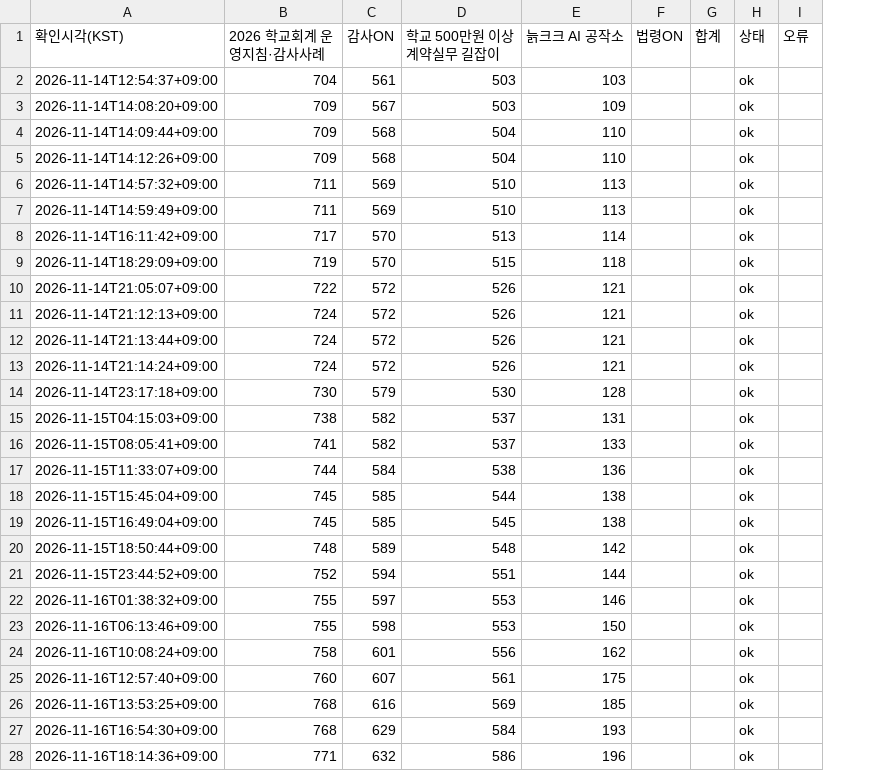
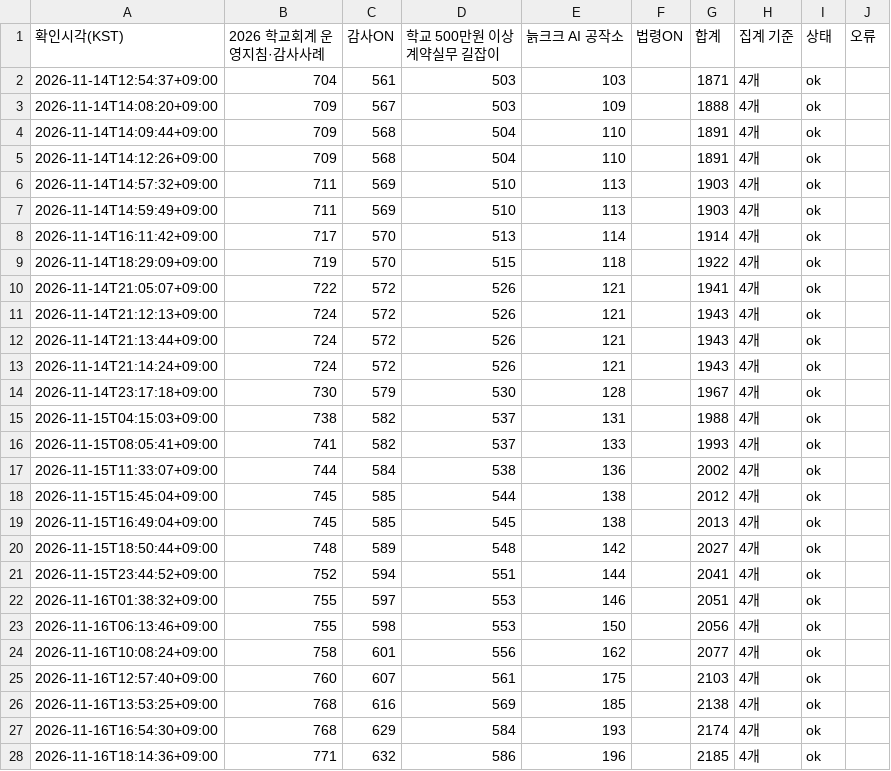
Before and after one commit to jeonbuk-audit-search/audit-search, a CSV file: view-monitor/data/history.csv, drawn as a sheet; only a part is shown; the diff covers the shown part only; the diff names each change by its address in the sheet, - before the commit and + after, or states it on an @@ line.

```diff
--- a/view-monitor/data/history.csv
+++ b/view-monitor/data/history.csv
+column H (집계 기준), rows 2-28: all 4개
-G2 (합계): (empty)
+G2 (합계): 1871
-G3 (합계): (empty)
+G3 (합계): 1888
-G4:G5 (합계): (empty)
+G4:G5 (합계): 1891
-G6:G7 (합계): (empty)
+G6:G7 (합계): 1903
-G8 (합계): (empty)
+G8 (합계): 1914
-G9 (합계): (empty)
+G9 (합계): 1922
-G10 (합계): (empty)
+G10 (합계): 1941
-G11:G13 (합계): (empty)
+G11:G13 (합계): 1943
-G14 (합계): (empty)
+G14 (합계): 1967
-G15 (합계): (empty)
+G15 (합계): 1988
-G16 (합계): (empty)
+G16 (합계): 1993
-G17 (합계): (empty)
+G17 (합계): 2002
-G18 (합계): (empty)
+G18 (합계): 2012
-G19 (합계): (empty)
+G19 (합계): 2013
-G20 (합계): (empty)
+G20 (합계): 2027
-G21 (합계): (empty)
+G21 (합계): 2041
-G22 (합계): (empty)
+G22 (합계): 2051
-G23 (합계): (empty)
+G23 (합계): 2056
-G24 (합계): (empty)
+G24 (합계): 2077
-G25 (합계): (empty)
+G25 (합계): 2103
-G26 (합계): (empty)
+G26 (합계): 2138
-G27 (합계): (empty)
+G27 (합계): 2174
-G28 (합계): (empty)
+G28 (합계): 2185
```
Also changed, not shown: 1 added row and 32 edited cells elsewhere in this file, 1 other file.
